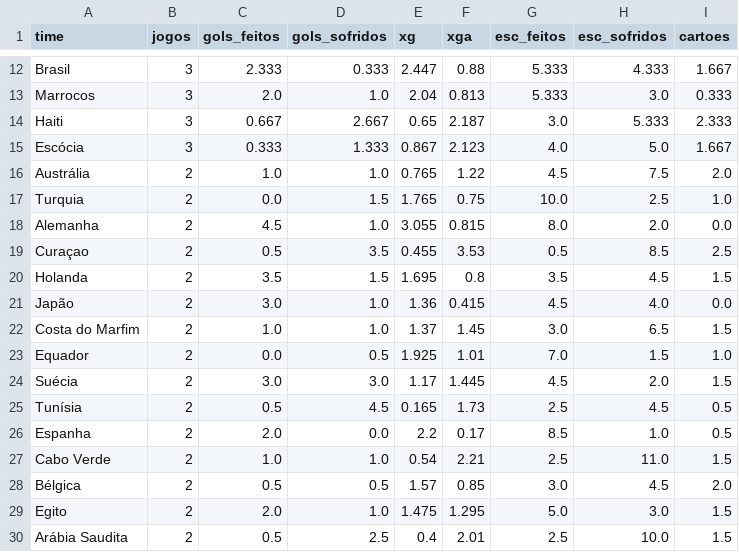
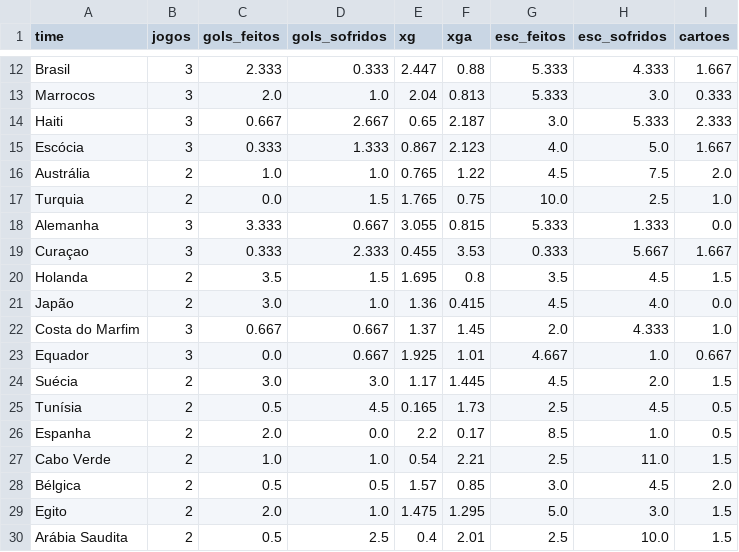
Before and after one commit to Decofb/probabilidades-fc, a CSV file: dados/copa_mundo_times.csv, drawn as a sheet; only a part is shown, gaps mark what is left out.

```diff
--- a/dados/copa_mundo_times.csv
+++ b/dados/copa_mundo_times.csv
@@ -17,8 +17,8 @@ Austrália,2,1.0,1.0,0.765,1.22,4.5,7.5,2.0
 Turquia,2,0.0,1.5,1.765,0.75,10.0,2.5,1.0
-Alemanha,2,4.5,1.0,3.055,0.815,8.0,2.0,0.0
-Curaçao,2,0.5,3.5,0.455,3.53,0.5,8.5,2.5
+Alemanha,3,3.333,0.667,3.055,0.815,5.333,1.333,0.0
+Curaçao,3,0.333,2.333,0.455,3.53,0.333,5.667,1.667
 Holanda,2,3.5,1.5,1.695,0.8,3.5,4.5,1.5
 Japão,2,3.0,1.0,1.36,0.415,4.5,4.0,0.0
-Costa do Marfim,2,1.0,1.0,1.37,1.45,3.0,6.5,1.5
-Equador,2,0.0,0.5,1.925,1.01,7.0,1.5,1.0
+Costa do Marfim,3,0.667,0.667,1.37,1.45,2.0,4.333,1.0
+Equador,3,0.0,0.667,1.925,1.01,4.667,1.0,0.667
 Suécia,2,3.0,3.0,1.17,1.445,4.5,2.0,1.5
```
Also changed, not shown: dados/copa_mundo_jogos.csv, 3 other files.
